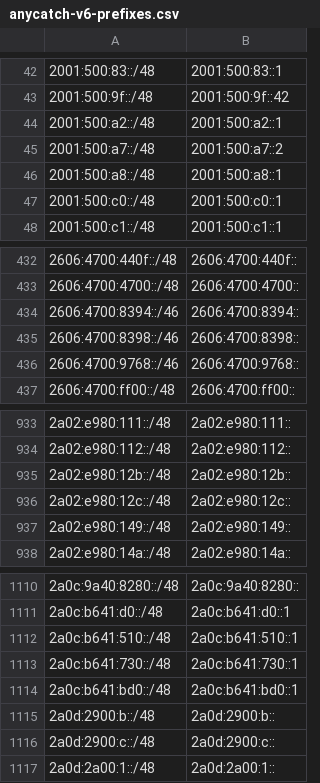
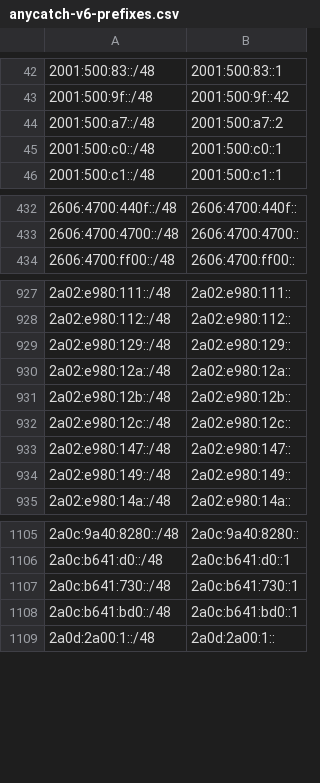
Before and after one commit to bgptools/anycast-prefixes, a CSV file: anycatch-v6-prefixes.csv, drawn as a sheet; only a part is shown, gaps mark what is left out; the diff covers the shown part only.

```diff
--- a/anycatch-v6-prefixes.csv
+++ b/anycatch-v6-prefixes.csv
@@ -43,5 +43,3 @@
 2001:500:9f::/48,2001:500:9f::42
-2001:500:a2::/48,2001:500:a2::1
 2001:500:a7::/48,2001:500:a7::2
-2001:500:a8::/48,2001:500:a8::1
 2001:500:c0::/48,2001:500:c0::1
@@ -433,5 +433,2 @@
 2606:4700:4700::/48,2606:4700:4700::
-2606:4700:8394::/46,2606:4700:8394::
-2606:4700:8398::/46,2606:4700:8398::
-2606:4700:9768::/46,2606:4700:9768::
 2606:4700:ff00::/48,2606:4700:ff00::
@@ -934,4 +928,7 @@
 2a02:e980:112::/48,2a02:e980:112::
+2a02:e980:129::/48,2a02:e980:129::
+2a02:e980:12a::/48,2a02:e980:12a::
 2a02:e980:12b::/48,2a02:e980:12b::
 2a02:e980:12c::/48,2a02:e980:12c::
+2a02:e980:147::/48,2a02:e980:147::
 2a02:e980:149::/48,2a02:e980:149::
@@ -1111,7 +1106,4 @@
 2a0c:b641:d0::/48,2a0c:b641:d0::1
-2a0c:b641:510::/48,2a0c:b641:510::1
 2a0c:b641:730::/48,2a0c:b641:730::1
 2a0c:b641:bd0::/48,2a0c:b641:bd0::1
-2a0d:2900:b::/48,2a0d:2900:b::
-2a0d:2900:c::/48,2a0d:2900:c::
 2a0d:2a00:1::/48,2a0d:2a00:1::
```
Also changed, not shown: 10 added rows, 14 removed rows and 10 edited cells elsewhere in this file, 1 other file.
